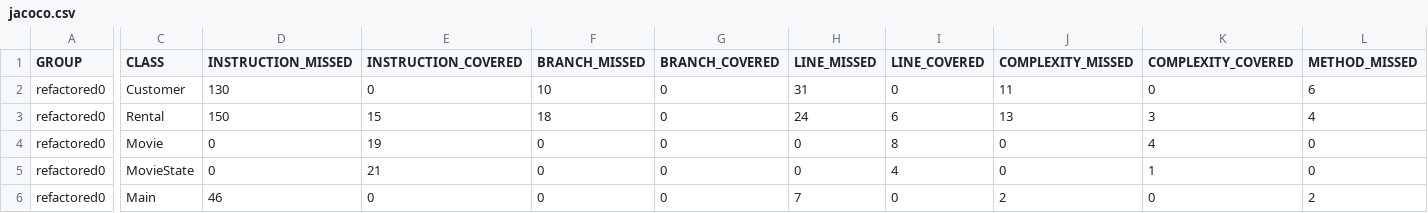
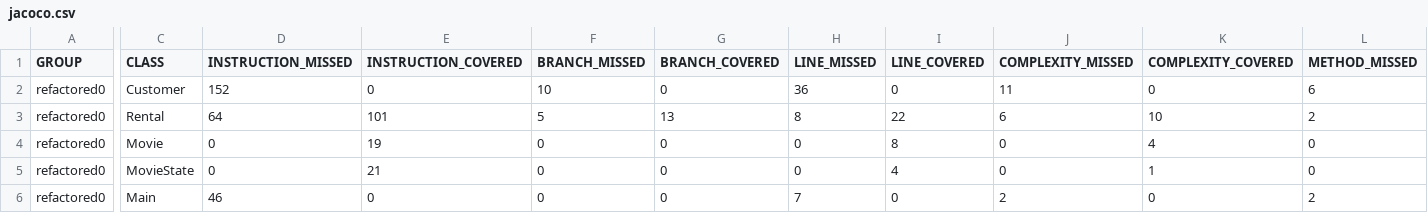
Before and after one commit to felttl/GL_SoftwareArchitecture, a CSV file: TPs/TP1_refactoring/refactored/target/site/jacoco/jacoco.csv, drawn as a sheet; only a part is shown, gaps mark what is left out; the diff covers the shown part only; the diff names each change by its address in the sheet, - before the commit and + after, or states it on an @@ line.

Commit message:
fix issues and improve jacoco bash run script (macos & linux) and a few more things (compat vscode...)

```diff
--- a/TPs/TP1_refactoring/refactored/target/site/jacoco/jacoco.csv
+++ b/TPs/TP1_refactoring/refactored/target/site/jacoco/jacoco.csv
-D2 (INSTRUCTION_MISSED): 130
+D2 (INSTRUCTION_MISSED): 152
-H2 (LINE_MISSED): 31
+H2 (LINE_MISSED): 36
-D3 (INSTRUCTION_MISSED): 150
+D3 (INSTRUCTION_MISSED): 64
-E3 (INSTRUCTION_COVERED): 15
+E3 (INSTRUCTION_COVERED): 101
-F3 (BRANCH_MISSED): 18
+F3 (BRANCH_MISSED): 5
-G3 (BRANCH_COVERED): 0
+G3 (BRANCH_COVERED): 13
-H3 (LINE_MISSED): 24
+H3 (LINE_MISSED): 8
-I3 (LINE_COVERED): 6
+I3 (LINE_COVERED): 22
-J3 (COMPLEXITY_MISSED): 13
+J3 (COMPLEXITY_MISSED): 6
-K3 (COMPLEXITY_COVERED): 3
+K3 (COMPLEXITY_COVERED): 10
-L3 (METHOD_MISSED): 4
+L3 (METHOD_MISSED): 2
```
Also changed, not shown: 1 edited cell elsewhere in this file, 17 other files.
